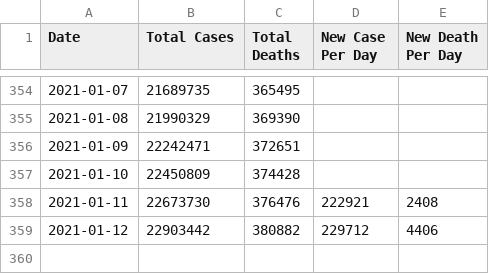
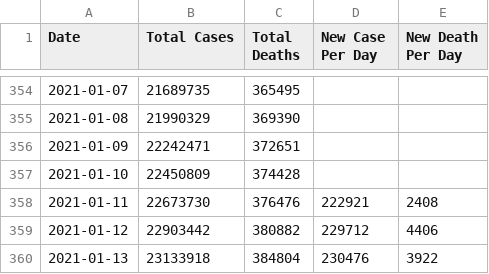
Before and after one commit to BarbaricEric/COVID-19-Tracker, a CSV file: nytimes_covid_19_data/nytimes_us_total_perday.csv, drawn as a sheet; only a part is shown, gaps mark what is left out; the diff names each change by its address in the sheet, - before the commit and + after, or states it on an @@ line.

Commit message:
Update nytimes_us_total_perday.csv

```diff
--- a/nytimes_covid_19_data/nytimes_us_total_perday.csv
+++ b/nytimes_covid_19_data/nytimes_us_total_perday.csv
+row 360: 2021-01-13 | 23133918 | 384804 | 230476 | 3922
```
